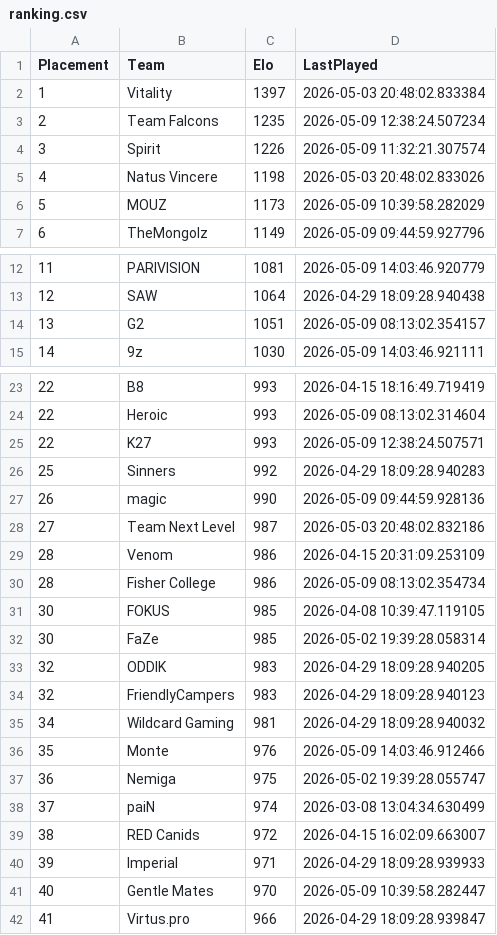
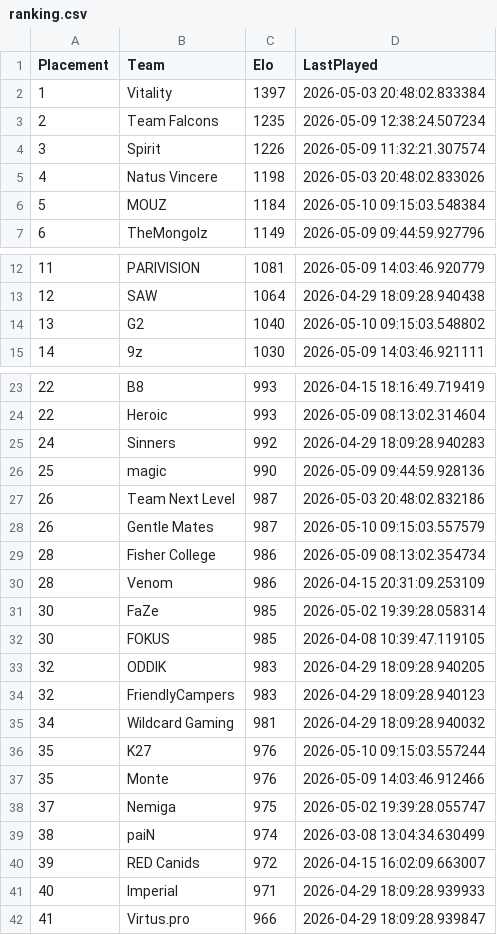
Before and after one commit to OnlinEGD/cs-ranking, a CSV file: ranking.csv, drawn as a sheet; only a part is shown, gaps mark what is left out.

```diff
--- a/ranking.csv
+++ b/ranking.csv
@@ -5,3 +5,3 @@ Placement,Team,Elo,LastPlayed
 4,Natus Vincere,1198,2026-05-03 20:48:02.833026
-5,MOUZ,1173,2026-05-09 10:39:58.282029
+5,MOUZ,1184,2026-05-10 09:15:03.548384
 6,TheMongolz,1149,2026-05-09 09:44:59.927796
@@ -13,3 +13,3 @@ Placement,Team,Elo,LastPlayed
 12,SAW,1064,2026-04-29 18:09:28.940438
-13,G2,1051,2026-05-09 08:13:02.354157
+13,G2,1040,2026-05-10 09:15:03.548802
 14,9z,1030,2026-05-09 14:03:46.921111
@@ -24,10 +24,10 @@ Placement,Team,Elo,LastPlayed
 22,Heroic,993,2026-05-09 08:13:02.314604
-22,K27,993,2026-05-09 12:38:24.507571
-25,Sinners,992,2026-04-29 18:09:28.940283
-26,magic,990,2026-05-09 09:44:59.928136
-27,Team Next Level,987,2026-05-03 20:48:02.832186
+24,Sinners,992,2026-04-29 18:09:28.940283
+25,magic,990,2026-05-09 09:44:59.928136
+26,Team Next Level,987,2026-05-03 20:48:02.832186
+26,Gentle Mates,987,2026-05-10 09:15:03.557579
+28,Fisher College,986,2026-05-09 08:13:02.354734
 28,Venom,986,2026-04-15 20:31:09.253109
-28,Fisher College,986,2026-05-09 08:13:02.354734
+30,FaZe,985,2026-05-02 19:39:28.058314
 30,FOKUS,985,2026-04-08 10:39:47.119105
-30,FaZe,985,2026-05-02 19:39:28.058314
 32,ODDIK,983,2026-04-29 18:09:28.940205
@@ -35,8 +35,8 @@ Placement,Team,Elo,LastPlayed
 34,Wildcard Gaming,981,2026-04-29 18:09:28.940032
+35,K27,976,2026-05-10 09:15:03.557244
 35,Monte,976,2026-05-09 14:03:46.912466
-36,Nemiga,975,2026-05-02 19:39:28.055747
-37,paiN,974,2026-03-08 13:04:34.630499
-38,RED Canids,972,2026-04-15 16:02:09.663007
-39,Imperial,971,2026-04-29 18:09:28.939933
-40,Gentle Mates,970,2026-05-09 10:39:58.282447
+37,Nemiga,975,2026-05-02 19:39:28.055747
+38,paiN,974,2026-03-08 13:04:34.630499
+39,RED Canids,972,2026-04-15 16:02:09.663007
+40,Imperial,971,2026-04-29 18:09:28.939933
 41,Virtus.pro,966,2026-04-29 18:09:28.939847
```
Also changed, not shown: processed_matches.csv.
